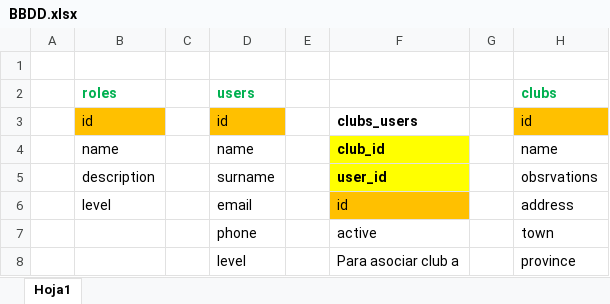
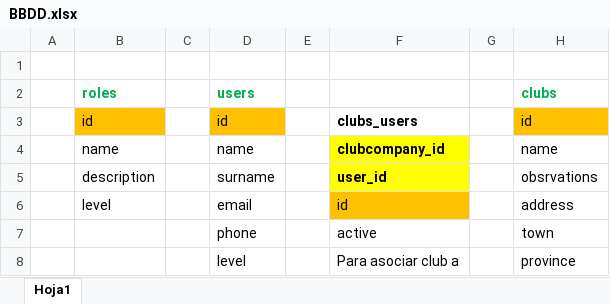
Before and after one commit to AlbertoBomba/clubges, an Excel workbook: BBDD.xlsx, sheet Hoja1, drawn as a sheet; only a part is shown; values as stored, in another font and other column widths than the file's, no borders; charts and pictures not drawn; the diff names each change by its address in the sheet, - before the commit and + after, or states it on an @@ line.

```diff
--- a/BBDD.xlsx (sheet Hoja1)
+++ b/BBDD.xlsx (sheet Hoja1)
-F4: club_id
+F4: clubcompany_id
```
Also changed, not shown: charts or pictures, 16 other files.
